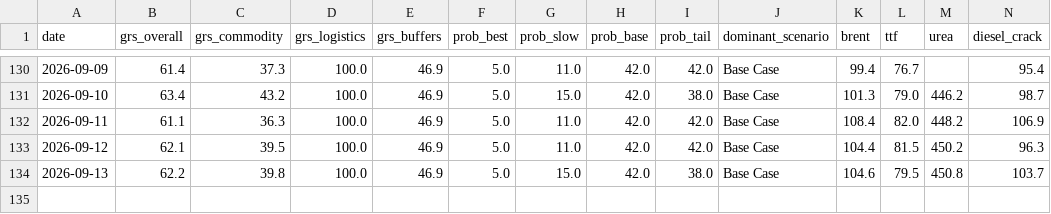
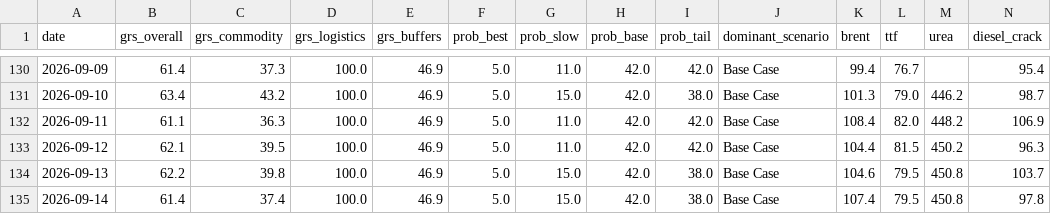
Before and after one commit to DigiDaz/EarlyWarning, a CSV file: projection_log.csv, drawn as a sheet; only a part is shown, gaps mark what is left out; rows hold the shown columns only; the diff names each change by its address in the sheet, - before the commit and + after, or states it on an @@ line.

```diff
--- a/projection_log.csv
+++ b/projection_log.csv
+row 135: 2026-09-14 | 61.4 | 37.4 | 100.0 | 46.9 | 5.0 | 15.0 | 42.0 | 38.0 | Base Case | 107.4 | 79.5 | 450.8 | 97.8
```
